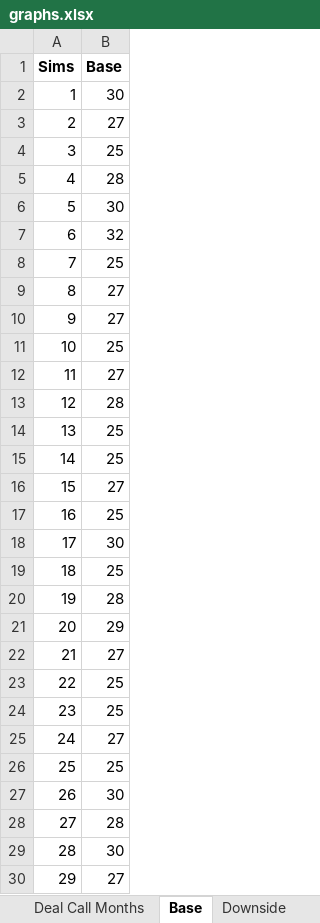
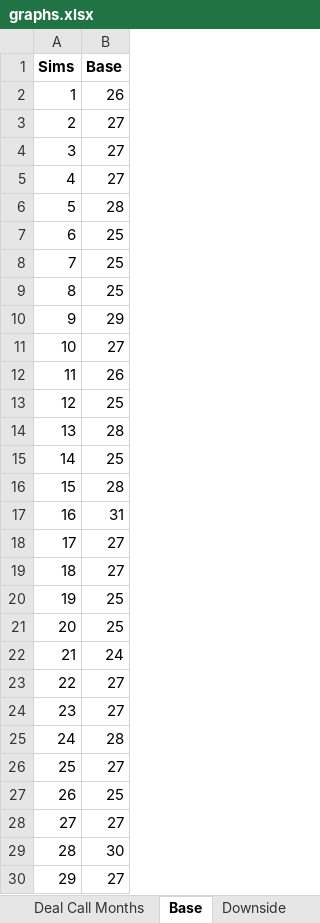
Before and after one commit to sdufays/Finance-Simulations-2023, an Excel workbook: graphs.xlsx, sheet Base, drawn as a sheet; only a part is shown; values as stored, in another font and other column widths than the file's, no borders; charts and pictures not drawn; the diff covers the shown part only; the diff names each change by its address in the sheet, - before the commit and + after, or states it on an @@ line.

```diff
--- a/graphs.xlsx (sheet Base)
+++ b/graphs.xlsx (sheet Base)
-B2 (Base): 30
+B2 (Base): 26
-B4 (Base): 25
+B4 (Base): 27
-B5 (Base): 28
+B5 (Base): 27
-B6 (Base): 30
+B6 (Base): 28
-B7 (Base): 32
+B7 (Base): 25
-B9 (Base): 27
+B9 (Base): 25
-B10 (Base): 27
+B10 (Base): 29
-B11 (Base): 25
+B11 (Base): 27
-B12 (Base): 27
+B12 (Base): 26
-B13 (Base): 28
+B13 (Base): 25
-B14 (Base): 25
+B14 (Base): 28
-B16 (Base): 27
+B16 (Base): 28
-B17 (Base): 25
+B17 (Base): 31
-B18 (Base): 30
+B18 (Base): 27
-B19 (Base): 25
+B19 (Base): 27
-B20 (Base): 28
+B20 (Base): 25
-B21 (Base): 29
+B21 (Base): 25
-B22 (Base): 27
+B22 (Base): 24
-B23:B24 (Base): 25
+B23:B24 (Base): 27
-B25 (Base): 27
+B25 (Base): 28
-B26 (Base): 25
+B26 (Base): 27
-B27 (Base): 30
+B27 (Base): 25
-B28 (Base): 28
+B28 (Base): 27
```
Also changed, not shown: 52 edited cells elsewhere in this sheet, sheet Deal Call Months, sheet Upside, sheet Downside, sheet WA Adv Rate, sheet Equity Yield, sheet Deal Call Months 2.0, 1 more sheet, charts or pictures, 1 other file.
